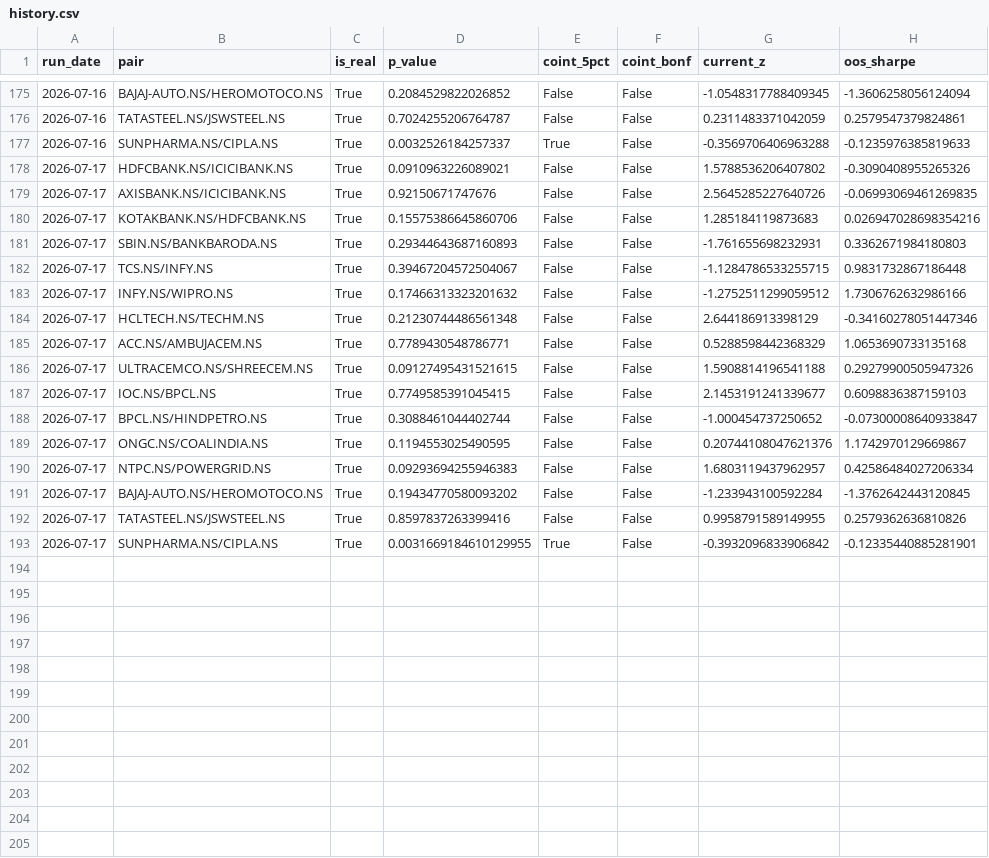
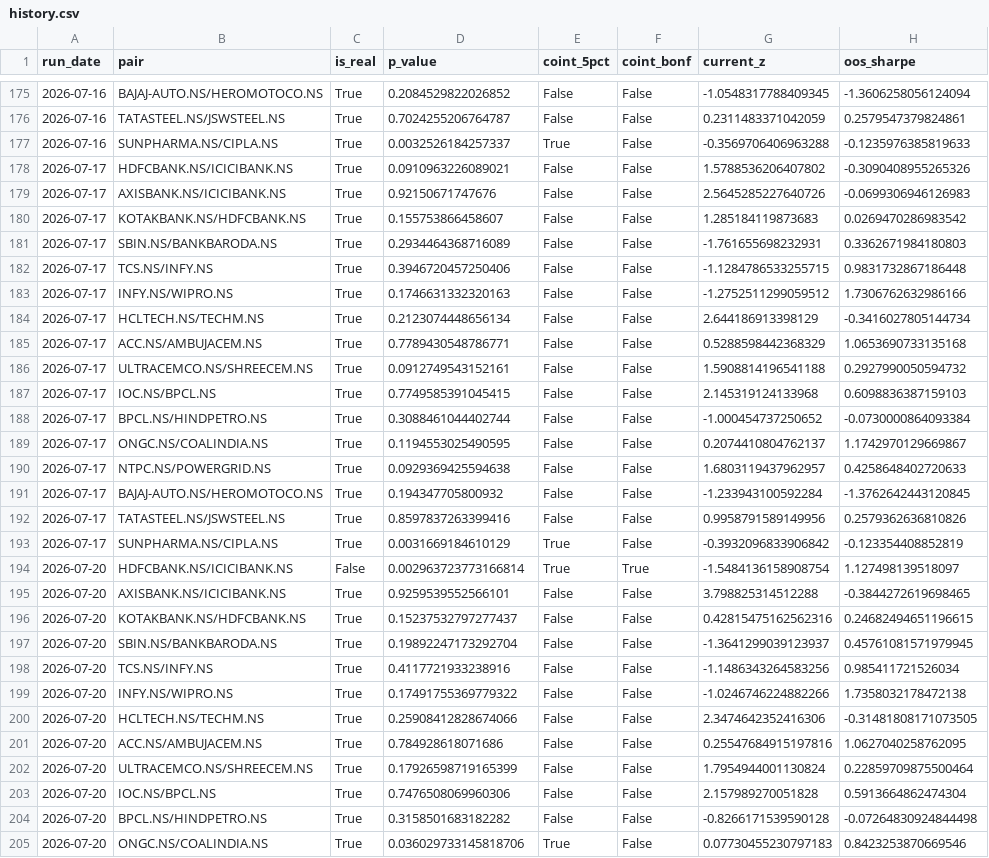
Before and after one commit to maddymohammad/INDIAN-PAIR-SCANNER-STOCK-PROJECT, a CSV file: reports/history.csv, drawn as a sheet; only a part is shown, gaps mark what is left out; the diff covers the shown part only.

```diff
--- a/reports/history.csv
+++ b/reports/history.csv
@@ -178,16 +178,28 @@ run_date,pair,is_real,p_value,coint_5pct,coint_bonf,current_z,oos_sharpe
 2026-07-17,HDFCBANK.NS/ICICIBANK.NS,True,0.0910963226089021,False,False,1.5788536206407802,-0.3090408955265326
-2026-07-17,AXISBANK.NS/ICICIBANK.NS,True,0.92150671747676,False,False,2.5645285227640726,-0.06993069461269835
-2026-07-17,KOTAKBANK.NS/HDFCBANK.NS,True,0.15575386645860706,False,False,1.285184119873683,0.026947028698354216
-2026-07-17,SBIN.NS/BANKBARODA.NS,True,0.29344643687160893,False,False,-1.761655698232931,0.3362671984180803
-2026-07-17,TCS.NS/INFY.NS,True,0.39467204572504067,False,False,-1.1284786533255715,0.9831732867186448
-2026-07-17,INFY.NS/WIPRO.NS,True,0.17466313323201632,False,False,-1.2752511299059512,1.7306762632986166
-2026-07-17,HCLTECH.NS/TECHM.NS,True,0.21230744486561348,False,False,2.644186913398129,-0.34160278051447346
+2026-07-17,AXISBANK.NS/ICICIBANK.NS,True,0.92150671747676,False,False,2.5645285227640726,-0.0699306946126983
+2026-07-17,KOTAKBANK.NS/HDFCBANK.NS,True,0.155753866458607,False,False,1.285184119873683,0.0269470286983542
+2026-07-17,SBIN.NS/BANKBARODA.NS,True,0.2934464368716089,False,False,-1.761655698232931,0.3362671984180803
+2026-07-17,TCS.NS/INFY.NS,True,0.3946720457250406,False,False,-1.1284786533255715,0.9831732867186448
+2026-07-17,INFY.NS/WIPRO.NS,True,0.1746631332320163,False,False,-1.2752511299059512,1.7306762632986166
+2026-07-17,HCLTECH.NS/TECHM.NS,True,0.2123074448656134,False,False,2.644186913398129,-0.3416027805144734
 2026-07-17,ACC.NS/AMBUJACEM.NS,True,0.7789430548786771,False,False,0.5288598442368329,1.0653690733135168
-2026-07-17,ULTRACEMCO.NS/SHREECEM.NS,True,0.09127495431521615,False,False,1.5908814196541188,0.29279900505947326
-2026-07-17,IOC.NS/BPCL.NS,True,0.7749585391045415,False,False,2.1453191241339677,0.6098836387159103
-2026-07-17,BPCL.NS/HINDPETRO.NS,True,0.3088461044402744,False,False,-1.000454737250652,-0.07300008640933847
-2026-07-17,ONGC.NS/COALINDIA.NS,True,0.1194553025490595,False,False,0.20744108047621376,1.1742970129669867
-2026-07-17,NTPC.NS/POWERGRID.NS,True,0.09293694255946383,False,False,1.6803119437962957,0.42586484027206334
-2026-07-17,BAJAJ-AUTO.NS/HEROMOTOCO.NS,True,0.19434770580093202,False,False,-1.233943100592284,-1.3762642443120845
-2026-07-17,TATASTEEL.NS/JSWSTEEL.NS,True,0.8597837263399416,False,False,0.9958791589149955,0.2579362636810826
-2026-07-17,SUNPHARMA.NS/CIPLA.NS,True,0.0031669184610129955,True,False,-0.3932096833906842,-0.12335440885281901
+2026-07-17,ULTRACEMCO.NS/SHREECEM.NS,True,0.0912749543152161,False,False,1.5908814196541188,0.2927990050594732
+2026-07-17,IOC.NS/BPCL.NS,True,0.7749585391045415,False,False,2.145319124133968,0.6098836387159103
+2026-07-17,BPCL.NS/HINDPETRO.NS,True,0.3088461044402744,False,False,-1.000454737250652,-0.0730000864093384
+2026-07-17,ONGC.NS/COALINDIA.NS,True,0.1194553025490595,False,False,0.2074410804762137,1.1742970129669867
+2026-07-17,NTPC.NS/POWERGRID.NS,True,0.0929369425594638,False,False,1.6803119437962957,0.4258648402720633
+2026-07-17,BAJAJ-AUTO.NS/HEROMOTOCO.NS,True,0.194347705800932,False,False,-1.233943100592284,-1.3762642443120845
+2026-07-17,TATASTEEL.NS/JSWSTEEL.NS,True,0.8597837263399416,False,False,0.9958791589149956,0.2579362636810826
+2026-07-17,SUNPHARMA.NS/CIPLA.NS,True,0.0031669184610129,True,False,-0.3932096833906842,-0.123354408852819
+2026-07-20,HDFCBANK.NS/ICICIBANK.NS,False,0.002963723773166814,True,True,-1.5484136158908754,1.127498139518097
+2026-07-20,AXISBANK.NS/ICICIBANK.NS,True,0.9259539552566101,False,False,3.798825314512288,-0.3844272619698465
+2026-07-20,KOTAKBANK.NS/HDFCBANK.NS,True,0.15237532797277437,False,False,0.42815475162562316,0.24682494651196615
+2026-07-20,SBIN.NS/BANKBARODA.NS,True,0.19892247173292704,False,False,-1.3641299039123937,0.45761081571979945
+2026-07-20,TCS.NS/INFY.NS,True,0.4117721933238916,False,False,-1.1486343264583256,0.985411721526034
+2026-07-20,INFY.NS/WIPRO.NS,True,0.17491755369779322,False,False,-1.0246746224882266,1.7358032178472138
+2026-07-20,HCLTECH.NS/TECHM.NS,True,0.25908412828674066,False,False,2.3474642352416306,-0.31481808171073505
+2026-07-20,ACC.NS/AMBUJACEM.NS,True,0.784928618071686,False,False,0.25547684915197816,1.0627040258762095
+2026-07-20,ULTRACEMCO.NS/SHREECEM.NS,True,0.17926598719165399,False,False,1.7954944001130824,0.22859709875500464
+2026-07-20,IOC.NS/BPCL.NS,True,0.7476508069960306,False,False,2.157989270051828,0.5913664862474304
+2026-07-20,BPCL.NS/HINDPETRO.NS,True,0.3158501683182282,False,False,-0.8266171539590128,-0.07264830924844498
+2026-07-20,ONGC.NS/COALINDIA.NS,True,0.036029733145818706,True,False,0.07730455230797183,0.8423253870669546
```
Also changed, not shown: 4 added rows elsewhere in this file, 17 other files.
